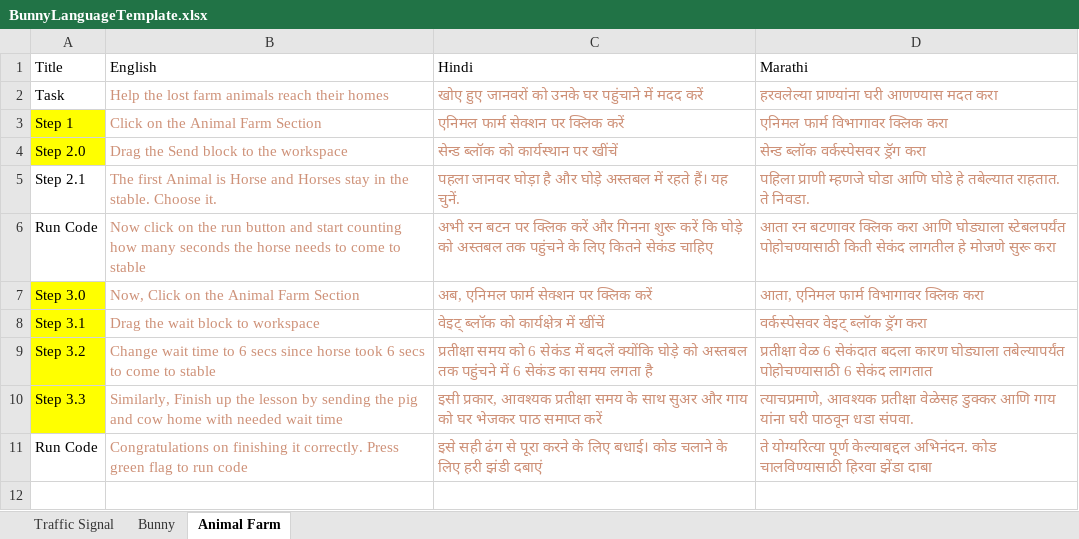
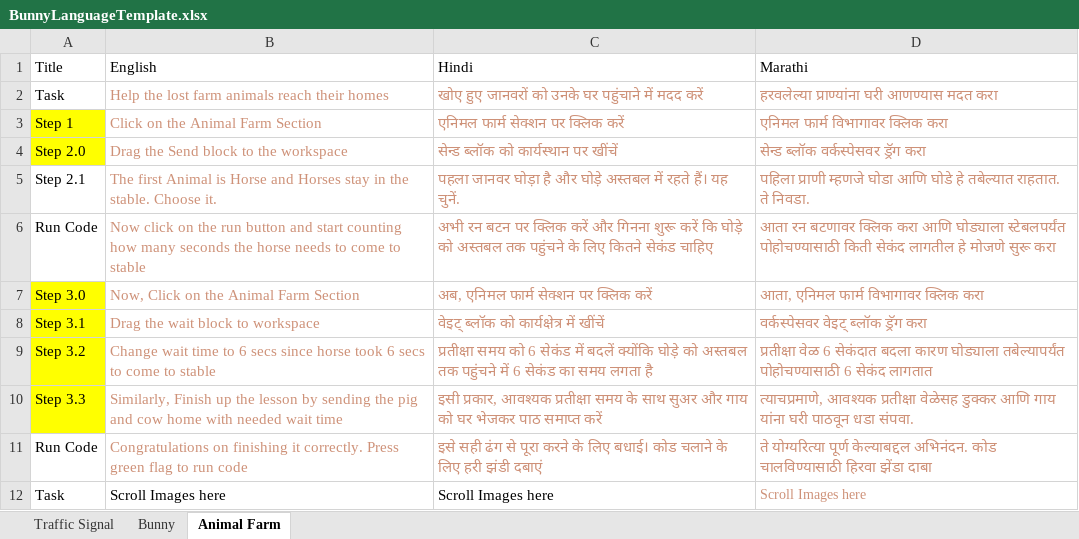
Before and after one commit to Ashu-Helix/Educobot-WebApp-08-06, an Excel workbook: public/BunnyLanguageTemplate.xlsx, sheet Animal Farm, drawn as a sheet; values as stored, in another font and other column widths than the file's, no borders; the diff names each change by its address in the sheet, - before the commit and + after, or states it on an @@ line.

```diff
--- a/public/BunnyLanguageTemplate.xlsx (sheet Animal Farm)
+++ b/public/BunnyLanguageTemplate.xlsx (sheet Animal Farm)
+row 12: Task | Scroll Images here | Scroll Images here | Scroll Images here
```
Also changed, not shown: 10 other files.
